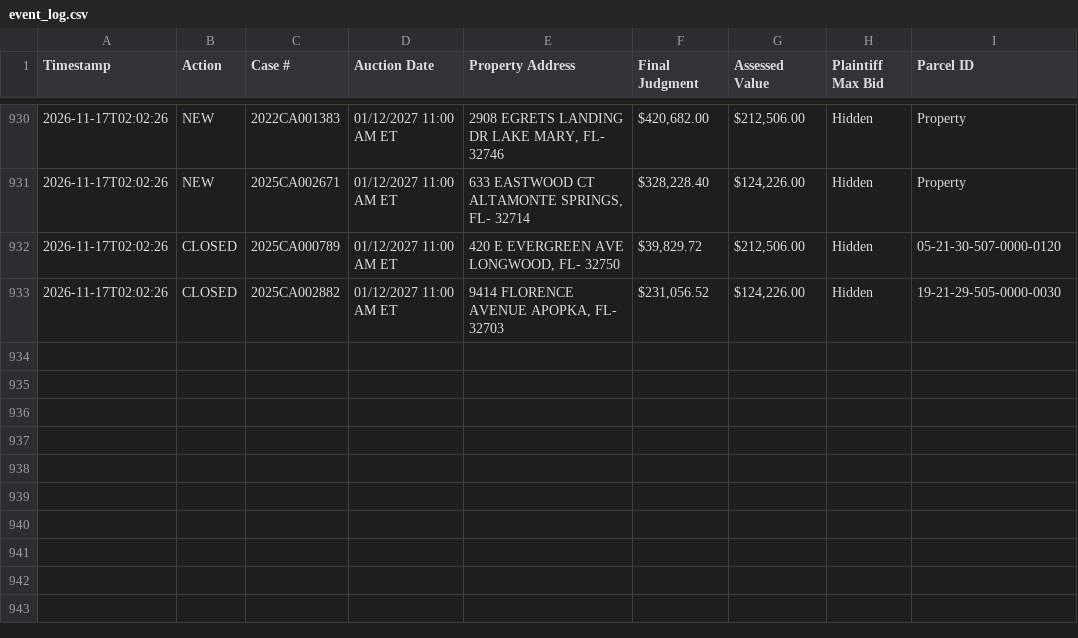
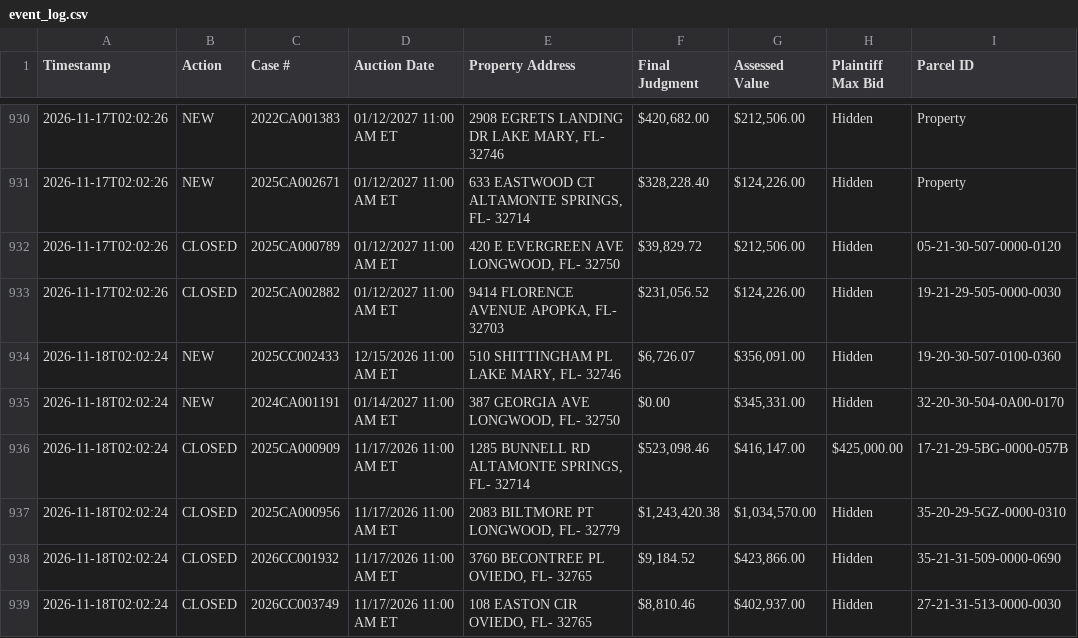
Before and after one commit to figlesias7/realforeclose-seminole, a CSV file: data/event_log.csv, drawn as a sheet; only a part is shown, gaps mark what is left out; the diff names each change by its address in the sheet, - before the commit and + after, or states it on an @@ line.

```diff
--- a/data/event_log.csv
+++ b/data/event_log.csv
+row 934: 2026-11-18T02:02:24 | NEW | 2025CC002433 | 12/15/2026 11:00 AM ET | 510 SHITTINGHAM PL LAKE MARY, FL- 32746 | $6,726.07 | $356,091.00 | Hidden | 19-20-30-507-0100-0360
+row 935: 2026-11-18T02:02:24 | NEW | 2024CA001191 | 01/14/2027 11:00 AM ET | 387 GEORGIA AVE LONGWOOD, FL- 32750 | $0.00 | $345,331.00 | Hidden | 32-20-30-504-0A00-0170
+row 936: 2026-11-18T02:02:24 | CLOSED | 2025CA000909 | 11/17/2026 11:00 AM ET | 1285 BUNNELL RD ALTAMONTE SPRINGS, FL- 32714 | $523,098.46 | $416,147.00 | $425,000.00 | 17-21-29-5BG-0000-057B
+row 937: 2026-11-18T02:02:24 | CLOSED | 2025CA000956 | 11/17/2026 11:00 AM ET | 2083 BILTMORE PT LONGWOOD, FL- 32779 | $1,243,420.38 | $1,034,570.00 | Hidden | 35-20-29-5GZ-0000-0310
+row 938: 2026-11-18T02:02:24 | CLOSED | 2026CC001932 | 11/17/2026 11:00 AM ET | 3760 BECONTREE PL OVIEDO, FL- 32765 | $9,184.52 | $423,866.00 | Hidden | 35-21-31-509-0000-0690
+row 939: 2026-11-18T02:02:24 | CLOSED | 2026CC003749 | 11/17/2026 11:00 AM ET | 108 EASTON CIR OVIEDO, FL- 32765 | $8,810.46 | $402,937.00 | Hidden | 27-21-31-513-0000-0030
```
Also changed, not shown: data/active_foreclosures.csv, 3 other files.
